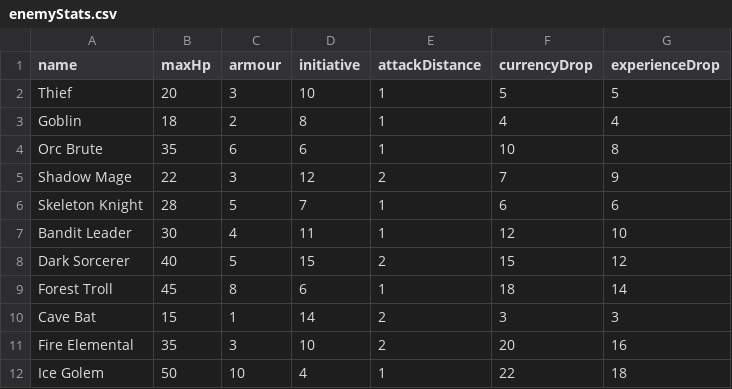
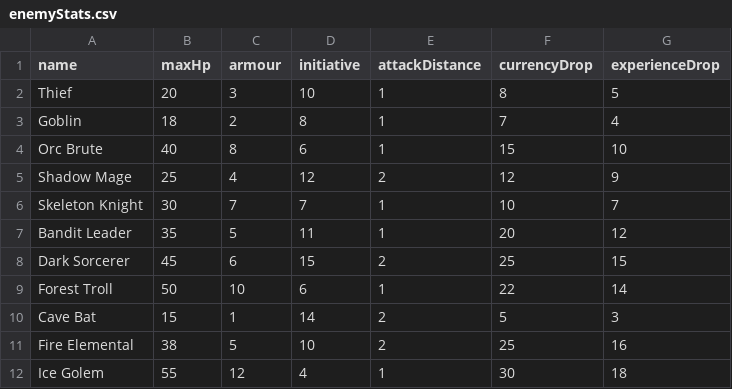
Before and after one commit to marcus-huddo29/MajorProject, a CSV file: enemyStats.csv, drawn as a sheet; only a part is shown; the diff covers the shown part only.

```diff
--- a/enemyStats.csv
+++ b/enemyStats.csv
@@ -1,12 +1,12 @@
 name,maxHp,armour,initiative,attackDistance,currencyDrop,experienceDrop
-Thief,20,3,10,1,5,5
-Goblin,18,2,8,1,4,4
-Orc Brute,35,6,6,1,10,8
-Shadow Mage,22,3,12,2,7,9
-Skeleton Knight,28,5,7,1,6,6
-Bandit Leader,30,4,11,1,12,10
-Dark Sorcerer,40,5,15,2,15,12
-Forest Troll,45,8,6,1,18,14
-Cave Bat,15,1,14,2,3,3
-Fire Elemental,35,3,10,2,20,16
-Ice Golem,50,10,4,1,22,18
+Thief,20,3,10,1,8,5
+Goblin,18,2,8,1,7,4
+Orc Brute,40,8,6,1,15,10
+Shadow Mage,25,4,12,2,12,9
+Skeleton Knight,30,7,7,1,10,7
+Bandit Leader,35,5,11,1,20,12
+Dark Sorcerer,45,6,15,2,25,15
+Forest Troll,50,10,6,1,22,14
+Cave Bat,15,1,14,2,5,3
+Fire Elemental,38,5,10,2,25,16
+Ice Golem,55,12,4,1,30,18
```
Also changed, not shown: 27 edited cells elsewhere in this file, shop.csv, 20 other files.
